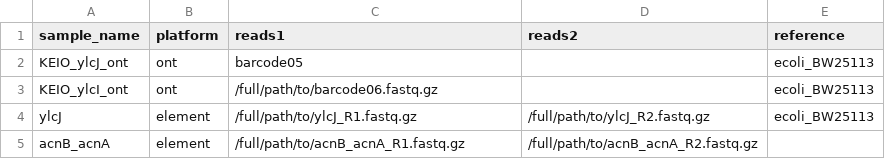
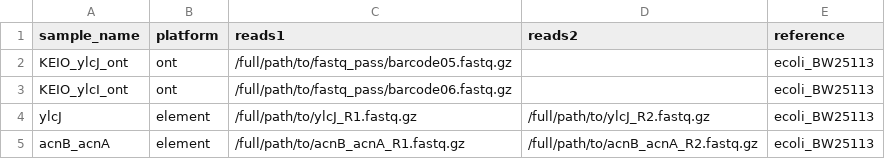
Before and after one commit to Ant-Champ/SeqPipe, a TSV file: Pipeline/template/sample_sheet.tsv, drawn as a sheet.

Commit message:
Sample sheet: full FASTQ paths and reference required per sample, no defaults
- remove fastq_dir, fastq_base_name, default_reference (error if still in config)
- all five sheet columns required; every row validated before the run
  (platform, FASTQ paths exist, reads2 only for short reads, reference exists),
  all problems reported at once
- old barcode/ref_fasta sheets rejected with an explicit message

```diff
--- a/Pipeline/template/sample_sheet.tsv
+++ b/Pipeline/template/sample_sheet.tsv
@@ -1,5 +1,5 @@
 sample_name	platform	reads1	reads2	reference
-KEIO_ylcJ_ont	ont	barcode05		ecoli_BW25113
-KEIO_ylcI_ont	ont	/full/path/to/barcode06.fastq.gz		ecoli_BW25113
+KEIO_ylcJ_ont	ont	/full/path/to/fastq_pass/barcode05.fastq.gz		ecoli_BW25113
+KEIO_ylcI_ont	ont	/full/path/to/fastq_pass/barcode06.fastq.gz		ecoli_BW25113
 ylcJ	element	/full/path/to/ylcJ_R1.fastq.gz	/full/path/to/ylcJ_R2.fastq.gz	ecoli_BW25113
-acnB_acnA	element	/full/path/to/acnB_acnA_R1.fastq.gz	/full/path/to/acnB_acnA_R2.fastq.gz
+acnB_acnA	element	/full/path/to/acnB_acnA_R1.fastq.gz	/full/path/to/acnB_acnA_R2.fastq.gz	ecoli_BW25113
```
Also changed, not shown: 6 other files.
